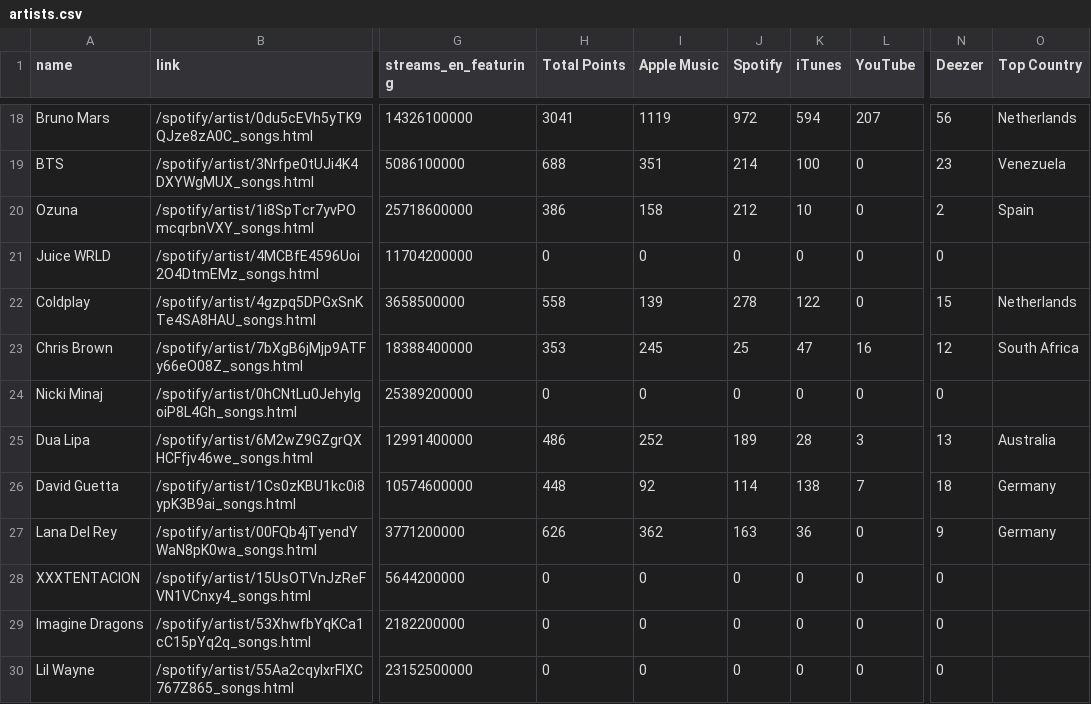
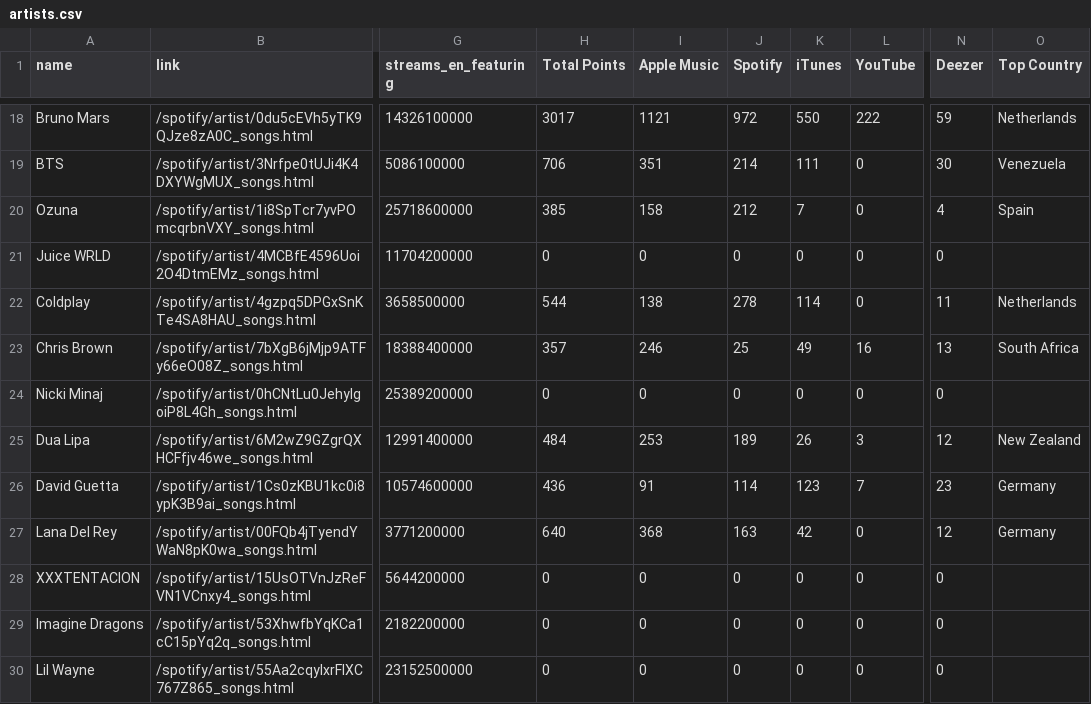
Before and after one commit to bymatzo/SAE-Scrapping, a CSV file: exports_csv/artists.csv, drawn as a sheet; only a part is shown, gaps mark what is left out; the diff covers the shown part only; the diff names each change by its address in the sheet, - before the commit and + after, or states it on an @@ line.

```diff
--- a/exports_csv/artists.csv
+++ b/exports_csv/artists.csv
-H18 (Total Points): 3041
+H18 (Total Points): 3017
-I18 (Apple Music): 1119
+I18 (Apple Music): 1121
-K18 (iTunes): 594
+K18 (iTunes): 550
-L18 (YouTube): 207
+L18 (YouTube): 222
-N18 (Deezer): 56
+N18 (Deezer): 59
-H19 (Total Points): 688
+H19 (Total Points): 706
-K19 (iTunes): 100
+K19 (iTunes): 111
-N19 (Deezer): 23
+N19 (Deezer): 30
-H20 (Total Points): 386
+H20 (Total Points): 385
-K20 (iTunes): 10
+K20 (iTunes): 7
-N20 (Deezer): 2
+N20 (Deezer): 4
-H22 (Total Points): 558
+H22 (Total Points): 544
-I22 (Apple Music): 139
+I22 (Apple Music): 138
-K22 (iTunes): 122
+K22 (iTunes): 114
-N22 (Deezer): 15
+N22 (Deezer): 11
-H23 (Total Points): 353
+H23 (Total Points): 357
-I23 (Apple Music): 245
+I23 (Apple Music): 246
-K23 (iTunes): 47
+K23 (iTunes): 49
-N23 (Deezer): 12
+N23 (Deezer): 13
-H25 (Total Points): 486
+H25 (Total Points): 484
-I25 (Apple Music): 252
+I25 (Apple Music): 253
-K25 (iTunes): 28
+K25 (iTunes): 26
-N25 (Deezer): 13
+N25 (Deezer): 12
-O25 (Top Country): Australia
+O25 (Top Country): New Zealand
-H26 (Total Points): 448
+H26 (Total Points): 436
-I26 (Apple Music): 92
+I26 (Apple Music): 91
-K26 (iTunes): 138
+K26 (iTunes): 123
-N26 (Deezer): 18
+N26 (Deezer): 23
-H27 (Total Points): 626
+H27 (Total Points): 640
-I27 (Apple Music): 362
+I27 (Apple Music): 368
-K27 (iTunes): 36
+K27 (iTunes): 42
-N27 (Deezer): 9
+N27 (Deezer): 12
```
Also changed, not shown: 131 edited cells elsewhere in this file, 2 other files.
